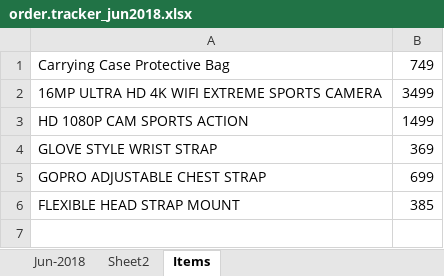
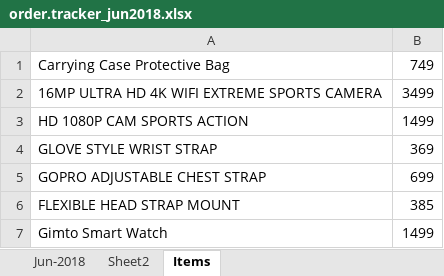
Before and after one commit to shaiksameercse/framework, an Excel workbook: fb marketplace/orders/June 2018/order.tracker_jun2018.xlsx, sheet Items, drawn as a sheet; values as stored, in another font and other column widths than the file's, no borders; the diff names each change by its address in the sheet, - before the commit and + after, or states it on an @@ line.

```diff
--- a/fb marketplace/orders/June 2018/order.tracker_jun2018.xlsx (sheet Items)
+++ b/fb marketplace/orders/June 2018/order.tracker_jun2018.xlsx (sheet Items)
+row 7: Gimto Smart Watch | 1499
```
Also changed, not shown: sheet Jun-2018.
